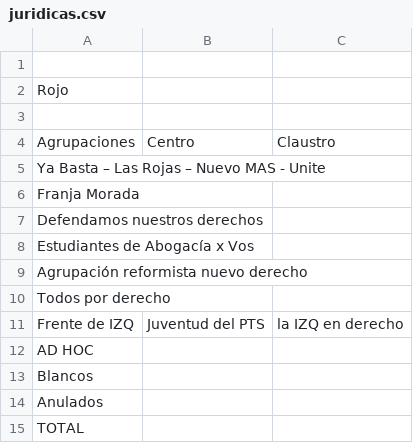
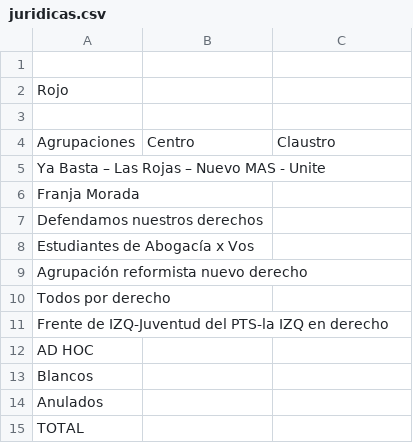
Before and after one commit to ivansch/facultadesCSV, a CSV file: juridicas.csv, drawn as a sheet.

Commit message:
Update juridicas.csv

```diff
--- a/juridicas.csv
+++ b/juridicas.csv
@@ -10,3 +10,3 @@ Agrupación reformista nuevo derecho,,
 Todos por derecho,,
-Frente de IZQ, Juventud del PTS, la IZQ en derecho,,
+Frente de IZQ-Juventud del PTS-la IZQ en derecho,,
 AD HOC,,
```
